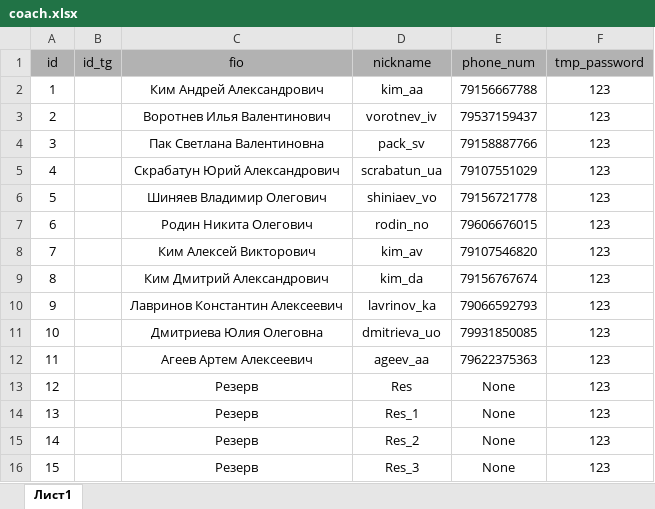
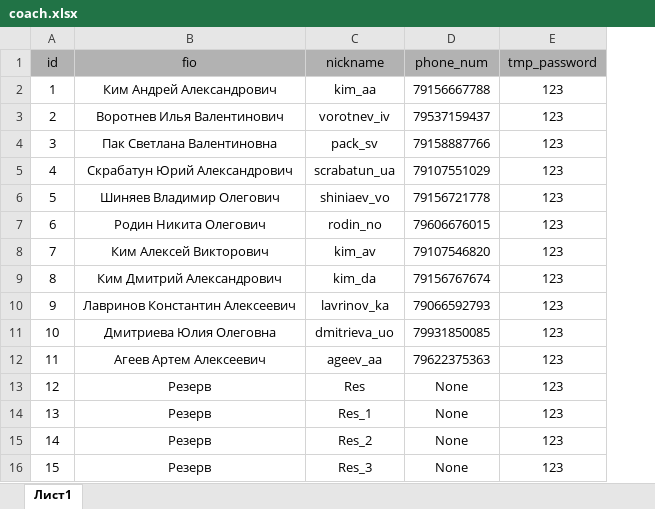
Before and after one commit to ertanenver/couch_bot, an Excel workbook: coach.xlsx, sheet Лист1, drawn as a sheet; values as stored, in another font and other column widths than the file's, no borders; the diff names each change by its address in the sheet, - before the commit and + after, or states it on an @@ line.

```diff
--- a/coach.xlsx (sheet Лист1)
+++ b/coach.xlsx (sheet Лист1)
-column B (id_tg), empty
```
Also changed, not shown: 4 other files.
